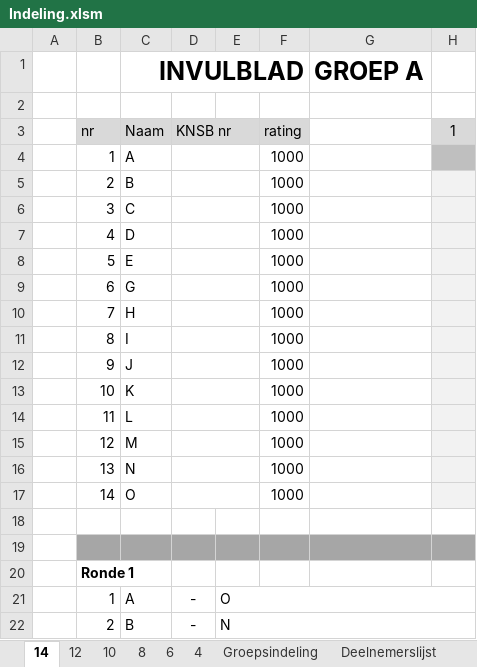
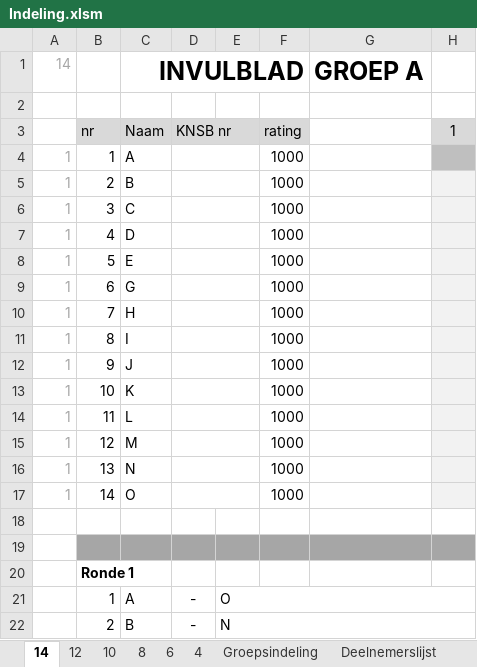
Before and after one commit to lmeulen/IJSCO_UI, an Excel workbook: IJSCO_app/Indeling.xlsm, sheet 14, drawn as a sheet; only a part is shown; values as stored, in another font and other column widths than the file's, no borders; conditional formats not drawn; the diff names each change by its address in the sheet, - before the commit and + after, or states it on an @@ line.

```diff
--- a/IJSCO_app/Indeling.xlsm (sheet 14)
+++ b/IJSCO_app/Indeling.xlsm (sheet 14)
-A1: (empty)
+A1: 14
-A4:A17 text colour: #FFFFFF
+A4:A17 text colour: #A6A6A6
```
Also changed, not shown: sheet 12, 8 other files.
